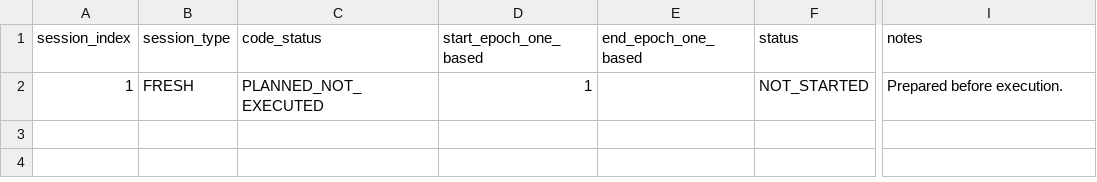
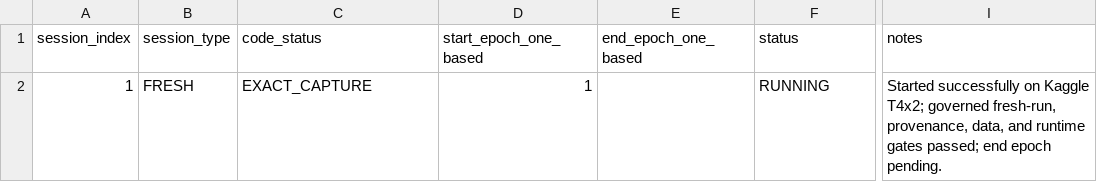
Before and after one commit to nithoukhan1/ResEMA, a CSV file: research/05_experiments/execution_archive/BORG-PT-S42-SCCONV-4STAGE-E100/SESSIONS.csv, drawn as a sheet; only a part is shown, gaps mark what is left out; the diff names each change by its address in the sheet, - before the commit and + after, or states it on an @@ line.

Commit message:
DOC-01A: record Candidate 2 live session

```diff
--- a/research/05_experiments/execution_archive/BORG-PT-S42-SCCONV-4STAGE-E100/SESSIONS.csv
+++ b/research/05_experiments/execution_archive/BORG-PT-S42-SCCONV-4STAGE-E100/SESSIONS.csv
-C2 (code_status): PLANNED_NOT_EXECUTED
+C2 (code_status): EXACT_CAPTURE
-F2 (status): NOT_STARTED
+F2 (status): RUNNING
-I2 (notes): Prepared before execution.
+I2 (notes): Started successfully on Kaggle T4x2; governed fresh-run, provenance, data, and runtime gates passed; end epoch pending.
```
